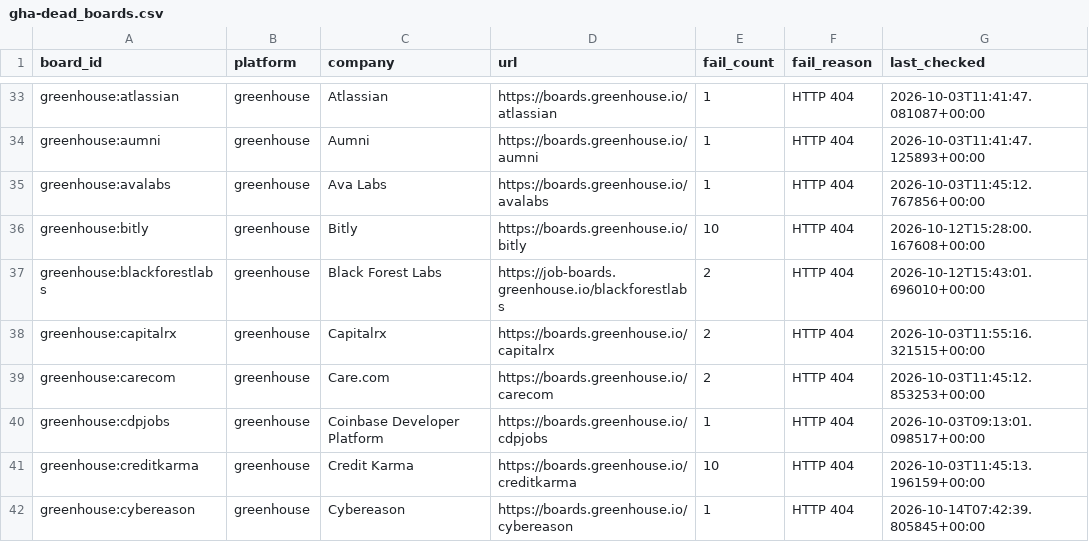
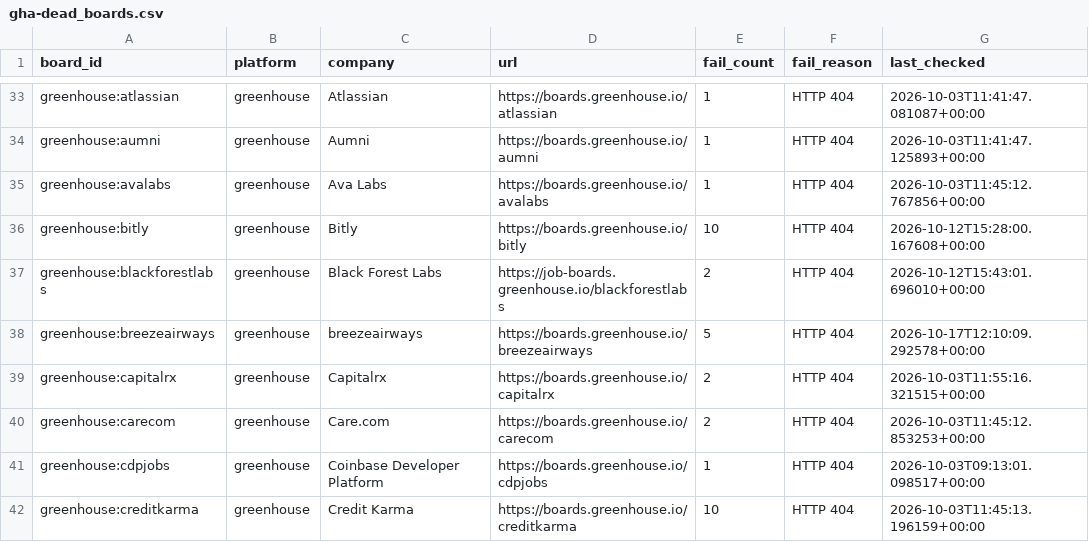
Before and after one commit to chandalagufus/job, a CSV file: state/gha-dead_boards.csv, drawn as a sheet; only a part is shown, gaps mark what is left out; the shorter side is filled out with more unchanged rows; the diff names each change by its address in the sheet, - before the commit and + after, or states it on an @@ line.

```diff
--- a/state/gha-dead_boards.csv
+++ b/state/gha-dead_boards.csv
+row 38: greenhouse:breezeairways | greenhouse | breezeairways | https://boards.greenhouse.io/breezeairways | 5 | HTTP 404 | 2026-10-17T12:10:09.292578+00:00
```
Also changed, not shown: 1 other file.
